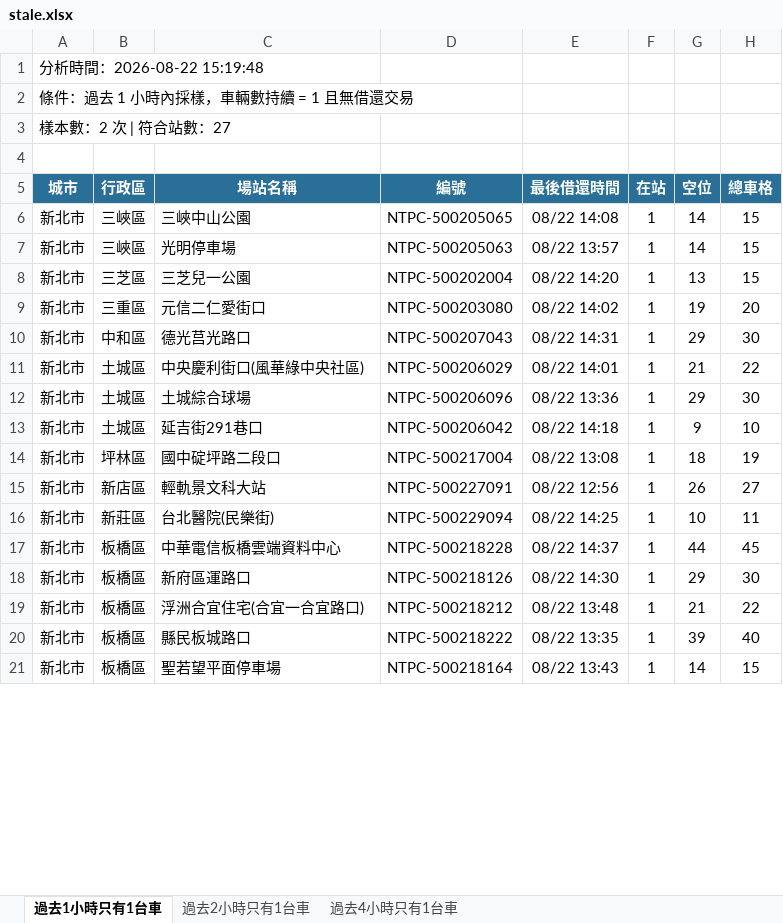
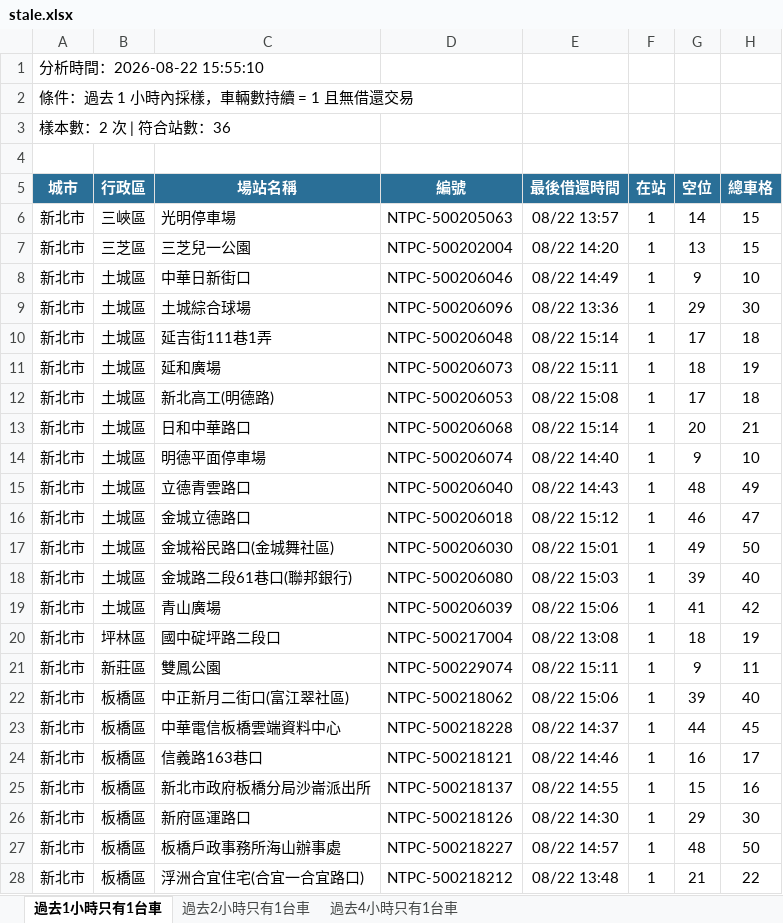
Before and after one commit to hippop3c/fixedbike, an Excel workbook: stale.xlsx, sheet 過去1小時只有1台車, drawn as a sheet; only a part is shown; the shorter side is filled out with more unchanged rows; values as stored, in another font and other column widths than the file's, no borders; removed rows and columns are numbered as before the commit, all else as after; the diff covers the shown part only; the diff names each change by its address in the sheet, - before the commit and + after, or states it on an @@ line.

```diff
--- a/stale.xlsx (sheet 過去1小時只有1台車)
+++ b/stale.xlsx (sheet 過去1小時只有1台車)
-A1 (城市): 分析時間：2026-08-22 15:19:48
+A1 (城市): 分析時間：2026-08-22 15:55:10
-A3 (城市): 樣本數：2 次 | 符合站數：27
+A3 (城市): 樣本數：2 次 | 符合站數：36
-row 6: 新北市 | 三峽區 | 三峽中山公園 | NTPC-500205065 | 08/22 14:08 | 1 | 14 | 15
-row 9: 新北市 | 三重區 | 元信二仁愛街口 | NTPC-500203080 | 08/22 14:02 | 1 | 19 | 20
-row 10: 新北市 | 中和區 | 德光莒光路口 | NTPC-500207043 | 08/22 14:31 | 1 | 29 | 30
-C8 (場站名稱): 中央慶利街口(風華綠中央社區)
+C8 (場站名稱): 中華日新街口
-D8 (編號): NTPC-500206029
+D8 (編號): NTPC-500206046
-E8 (最後借還時間): 08/22 14:01
+E8 (最後借還時間): 08/22 14:49
-G8 (空位): 21
+G8 (空位): 9
-H8 (總車格): 22
+H8 (總車格): 10
+row 10: 新北市 | 土城區 | 延吉街111巷1弄 | NTPC-500206048 | 08/22 15:14 | 1 | 17 | 18
+row 11: 新北市 | 土城區 | 延和廣場 | NTPC-500206073 | 08/22 15:11 | 1 | 18 | 19
+row 12: 新北市 | 土城區 | 新北高工(明德路) | NTPC-500206053 | 08/22 15:08 | 1 | 17 | 18
+row 13: 新北市 | 土城區 | 日和中華路口 | NTPC-500206068 | 08/22 15:14 | 1 | 20 | 21
-C14 (場站名稱): 延吉街291巷口
+C14 (場站名稱): 明德平面停車場
-D14 (編號): NTPC-500206042
+D14 (編號): NTPC-500206074
-E14 (最後借還時間): 08/22 14:18
+E14 (最後借還時間): 08/22 14:40
+row 15: 新北市 | 土城區 | 立德青雲路口 | NTPC-500206040 | 08/22 14:43 | 1 | 48 | 49
+row 16: 新北市 | 土城區 | 金城立德路口 | NTPC-500206018 | 08/22 15:12 | 1 | 46 | 47
+row 17: 新北市 | 土城區 | 金城裕民路口(金城舞社區) | NTPC-500206030 | 08/22 15:01 | 1 | 49 | 50
+row 18: 新北市 | 土城區 | 金城路二段61巷口(聯邦銀行) | NTPC-500206080 | 08/22 15:03 | 1 | 39 | 40
+row 19: 新北市 | 土城區 | 青山廣場 | NTPC-500206039 | 08/22 15:06 | 1 | 41 | 42
-row 15: 新北市 | 新店區 | 輕軌景文科大站 | NTPC-500227091 | 08/22 12:56 | 1 | 26 | 27
-C21 (場站名稱): 台北醫院(民樂街)
+C21 (場站名稱): 雙鳳公園
-D21 (編號): NTPC-500229094
+D21 (編號): NTPC-500229074
-E21 (最後借還時間): 08/22 14:25
+E21 (最後借還時間): 08/22 15:11
-G21 (空位): 10
+G21 (空位): 9
+row 22: 新北市 | 板橋區 | 中正新月二街口(富江翠社區) | NTPC-500218062 | 08/22 15:06 | 1 | 39 | 40
+row 24: 新北市 | 板橋區 | 信義路163巷口 | NTPC-500218121 | 08/22 14:46 | 1 | 16 | 17
+row 25: 新北市 | 板橋區 | 新北市政府板橋分局沙崙派出所 | NTPC-500218137 | 08/22 14:55 | 1 | 15 | 16
+row 27: 新北市 | 板橋區 | 板橋戶政事務所海山辦事處 | NTPC-500218227 | 08/22 14:57 | 1 | 48 | 50
```
Also changed, not shown: 5 added rows, 5 removed rows and 5 edited cells elsewhere in this sheet, sheet 過去2小時只有1台車, sheet 過去4小時只有1台車, 3 other files.
